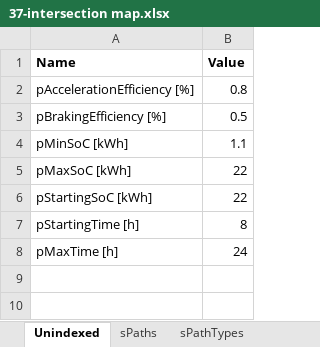
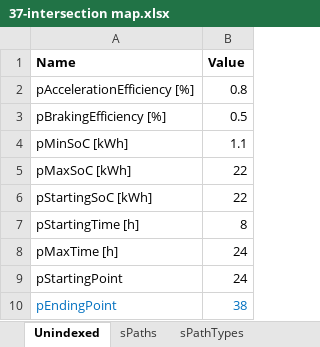
Before and after one commit to RodrigoCastroF/TFM-EV-Routing, an Excel workbook: data/37-intersection map.xlsx, sheet Unindexed, drawn as a sheet; values as stored, in another font and other column widths than the file's, no borders; the diff names each change by its address in the sheet, - before the commit and + after, or states it on an @@ line.

Commit message:
Added starting (24) and ending (38) points

```diff
--- a/data/37-intersection map.xlsx (sheet Unindexed)
+++ b/data/37-intersection map.xlsx (sheet Unindexed)
+row 9: pStartingPoint | 24
+row 10: pEndingPoint | 38
```
Also changed, not shown: sheet sPaths, sheet sDeliveryPoints, 2 other files.
